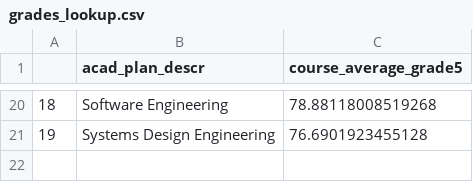
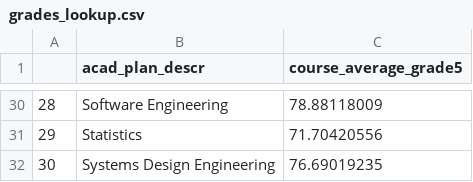
Before and after one commit to LycheeLisa/UWDemo, a CSV file: UWaterloo STEM Demo/static/data/grades_lookup.csv, drawn as a sheet; only a part is shown, gaps mark what is left out; addresses are those after the commit; the diff covers the shown part only; the diff names each change by its address in the sheet, - before the commit and + after, or states it on an @@ line.

```diff
--- a/UWaterloo STEM Demo/static/data/grades_lookup.csv
+++ b/UWaterloo STEM Demo/static/data/grades_lookup.csv
@@ column A renumbered from row 7 down @@
-C30 (course_average_grade5): 78.88118008519268
+C30 (course_average_grade5): 78.88118009
+row 31: 29 | Statistics | 71.70420556
-C32 (course_average_grade5): 76.6901923455128
+C32 (course_average_grade5): 76.69019235
```
Also changed, not shown: 15 added rows, 5 removed rows and 13 edited cells elsewhere in this file, UWaterloo STEM Demo/static/data/Model_Results.csv, UWaterloo STEM Demo/static/data/lookup_matrix.csv, 3 other files.
